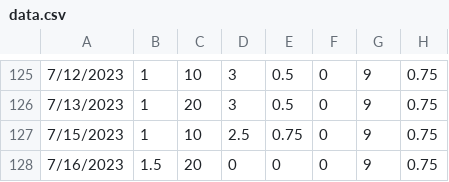
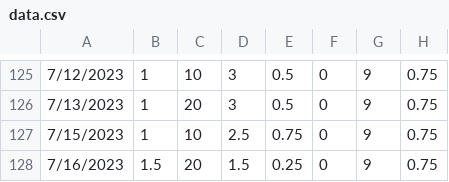
Before and after one commit to bmck039/Fish-Tank-Controller, a CSV file: data.csv, drawn as a sheet; only a part is shown, gaps mark what is left out.

Commit message:
added data point for 7/16/2023

```diff
--- a/data.csv
+++ b/data.csv
@@ -127,2 +127,2 @@
 7/15/2023,1,10,2.5,0.75,0,9,0.75
-7/16/2023,1.5,20,0,0,0,9,0.75
+7/16/2023,1.5,20,1.5,0.25,0,9,0.75
```
